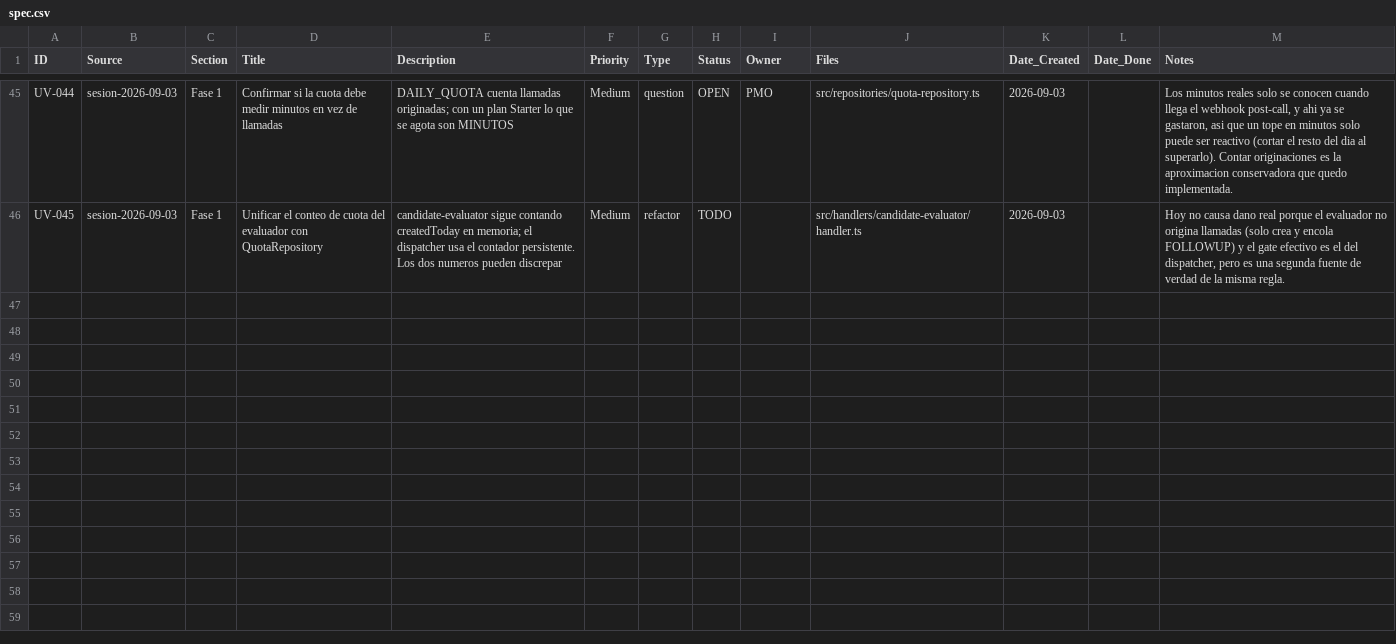
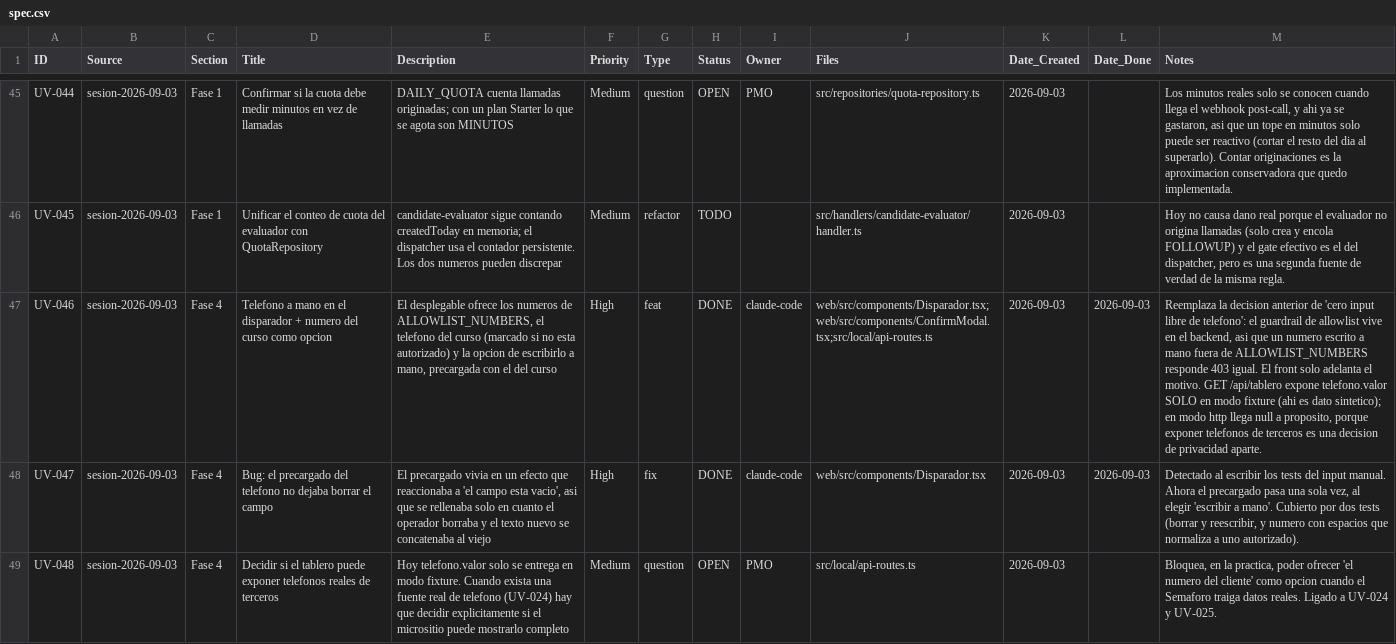
Before and after one commit to TomasGoas-umine/CallAgent, a CSV file: docs/spec.csv, drawn as a sheet; only a part is shown, gaps mark what is left out; the diff names each change by its address in the sheet, - before the commit and + after, or states it on an @@ line.

Commit message:
feat(web): telefono a mano en el disparador, con la allowlist como unico gate
Reemplaza la decision anterior de "cero input libre de telefono". El motivo por
el que esa regla existia era no llamarle a quien no corresponde — pero eso no lo
garantizaba el desplegable, lo garantiza ALLOWLIST_NUMBERS, que se valida en el
backend. Un numero escrito a mano fuera de la allowlist responde 403 igual.

El desplegable de numero ahora ofrece tres caminos:
- los numeros de ALLOWLIST_NUMBERS, marcados "autorizado" y completos (son del
  propio operador y necesita ver a cual esta llamando);
- el telefono del curso, marcado "NO autorizado" si no esta en la allowlist;
- "Escribir otro numero a mano", precargado con el del curso — que es el caso
  normal, porque el telefono real no existe en la cadena de datos del Semaforo
  (UV-024) y el del fixture es sintetico.

El front valida formato (E.164 laxo), normaliza espacios/guiones/parentesis y
mantiene el boton deshabilitado con la razon completa a la vista, nombrando los
numeros autorizados. El modal muestra el numero COMPLETO y una marca
AUTORIZADO / NO AUTORIZADO: es el ultimo momento para notar un numero equivocado.

GET /api/tablero gana `telefono.valor`, pero SOLO en modo fixture, donde el
telefono es dato sintetico. En modo http llega null a proposito: exponer
telefonos de terceros es una decision de privacidad que hay que tomar aparte
(UV-048). En el tablero los numeros de terceros siguen enmascarados.

Bug encontrado y corregido en el camino (UV-047): el precargado del numero vivia
en un efecto que reaccionaba a "el campo esta vacio", asi que se rellenaba solo
en cuanto el operador borraba y el texto nuevo quedaba concatenado al viejo.
Ahora pasa una sola vez, al elegir "escribir a mano".

Tests: el que afirmaba "el desplegable no tiene input libre" se reemplazo por los
que cubren la proteccion real — numero a mano fuera de la allowlist deja el boton
bloqueado con la razon visible y NO produce ningun POST, formato invalido idem, y
un numero autorizado escrito con espacios si habilita el disparo. Mas un test de
API que verifica que en modo http el telefono completo no sale por /api/tablero.
27 tests de front (antes 20), 118 de backend (antes 117).

Los tests siguen usando numeros sinteticos: ALLOWLIST_NUMBERS real vive solo en
.env, que esta gitignoreado.

```diff
--- a/docs/spec.csv
+++ b/docs/spec.csv
+row 47: UV-046 | sesion-2026-09-03 | Fase 4 | Telefono a mano en el disparador + numero del curso como opcion | El desplegable ofrece los numeros de ALLOWLIST_NUMBERS, el telefono del curso (marcado si no esta autorizado) y la opcion de escribirlo a mano, precargada con el del curso | High | feat | DONE | claude-code | web/src/components/Disparador.tsx;web/src/components/ConfirmModal.tsx;src/local/api-routes.ts | 2026-09-03 | 2026-09-03 | Reemplaza la decision anterior de 'cero input libre de telefono': el guardrail de allowlist vive en el backend, asi que un numero escrito a mano fuera de ALLOWLIST_NUMBERS responde 403 igual. El front solo adelanta el motivo. GET /api/tablero expone telefono.valor SOLO en modo fixture (ahi es dato sintetico); en modo http llega null a proposito, porque exponer telefonos de terceros es una decision de privacidad aparte.
+row 48: UV-047 | sesion-2026-09-03 | Fase 4 | Bug: el precargado del telefono no dejaba borrar el campo | El precargado vivia en un efecto que reaccionaba a 'el campo esta vacio', asi que se rellenaba solo en cuanto el operador borraba y el texto nuevo se concatenaba al viejo | High | fix | DONE | claude-code | web/src/components/Disparador.tsx | 2026-09-03 | 2026-09-03 | Detectado al escribir los tests del input manual. Ahora el precargado pasa una sola vez, al elegir 'escribir a mano'. Cubierto por dos tests (borrar y reescribir, y numero con espacios que normaliza a uno autorizado).
+row 49: UV-048 | sesion-2026-09-03 | Fase 4 | Decidir si el tablero puede exponer telefonos reales de terceros | Hoy telefono.valor solo se entrega en modo fixture. Cuando exista una fuente real de telefono (UV-024) hay que decidir explicitamente si el micrositio puede mostrarlo completo | Medium | question | OPEN | PMO | src/local/api-routes.ts | 2026-09-03 |  | Bloquea, en la practica, poder ofrecer 'el numero del cliente' como opcion cuando el Semaforo traiga datos reales. Ligado a UV-024 y UV-025.
```
Also changed, not shown: 10 other files.
